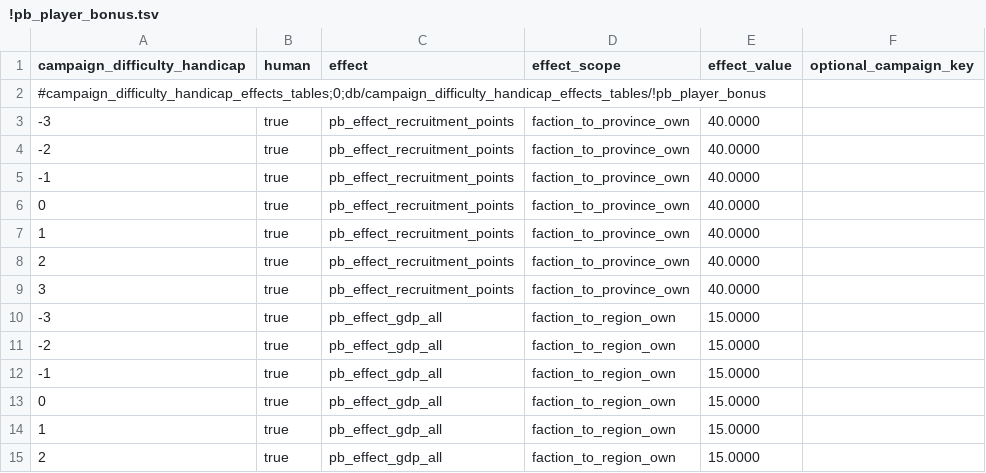
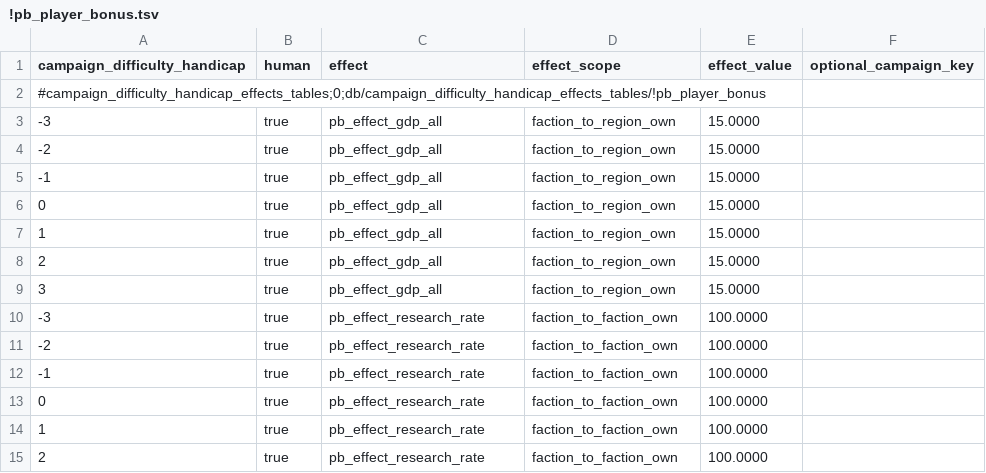
Before and after one commit to mustafadgncy66-max/myrepo, a TSV file: MK1212_OyuncuBonus/tsv/db/campaign_difficulty_handicap_effects_tables/!pb_player_bonus.tsv, drawn as a sheet; only a part is shown; the shorter side is filled out with more unchanged rows; the diff names each change by its address in the sheet, - before the commit and + after, or states it on an @@ line.

```diff
--- a/MK1212_OyuncuBonus/tsv/db/campaign_difficulty_handicap_effects_tables/!pb_player_bonus.tsv
+++ b/MK1212_OyuncuBonus/tsv/db/campaign_difficulty_handicap_effects_tables/!pb_player_bonus.tsv
-row 3: -3 | true | pb_effect_recruitment_points | faction_to_province_own | 40.0000
-row 4: -2 | true | pb_effect_recruitment_points | faction_to_province_own | 40.0000
-row 5: -1 | true | pb_effect_recruitment_points | faction_to_province_own | 40.0000
-row 6: 0 | true | pb_effect_recruitment_points | faction_to_province_own | 40.0000
-row 7: 1 | true | pb_effect_recruitment_points | faction_to_province_own | 40.0000
-row 8: 2 | true | pb_effect_recruitment_points | faction_to_province_own | 40.0000
-row 9: 3 | true | pb_effect_recruitment_points | faction_to_province_own | 40.0000
```
Also changed, not shown: MK1212_OyuncuBonus/tsv/db/effect_bonus_value_basic_junction_tables/!pb_player_bonus.tsv, MK1212_OyuncuBonus/tsv/db/effects_tables/!pb_player_bonus.tsv, 6 other files.
